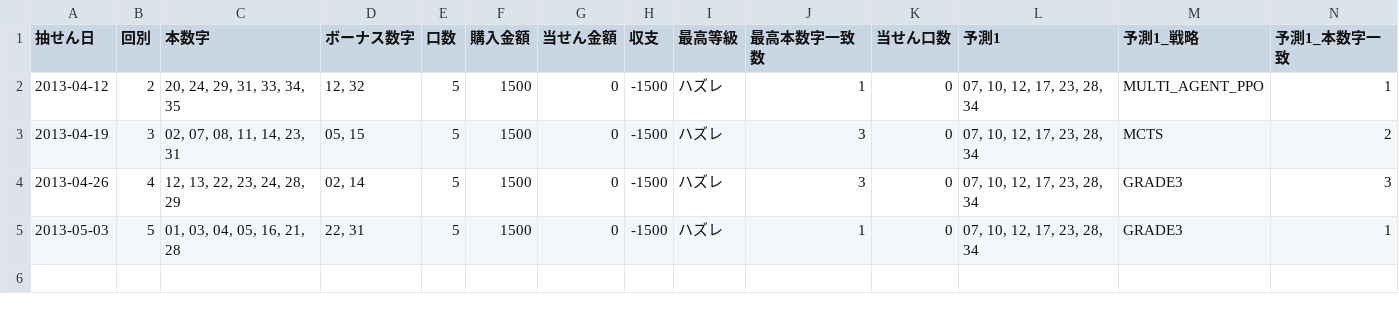
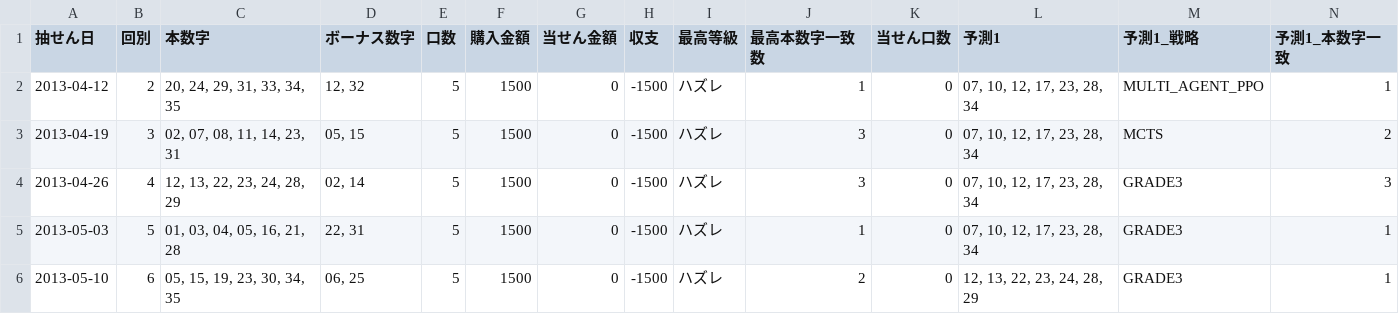
Before and after one commit to Joker7822/NEW_LOTO7, a CSV file: loto7_backtest_detail.csv, drawn as a sheet; only a part is shown; rows hold the shown columns only; the diff names each change by its address in the sheet, - before the commit and + after, or states it on an @@ line.

```diff
--- a/loto7_backtest_detail.csv
+++ b/loto7_backtest_detail.csv
+row 6: 2013-05-10 | 6 | 05, 15, 19, 23, 30, 34, 35 | 06, 25 | 5 | 1500 | 0 | -1500 | ハズレ | 2 | 0 | 12, 13, 22, 23, 24, 28, 29 | GRADE3 | 1
```
Also changed, not shown: loto7_backtest_summary.csv, 2 other files.
